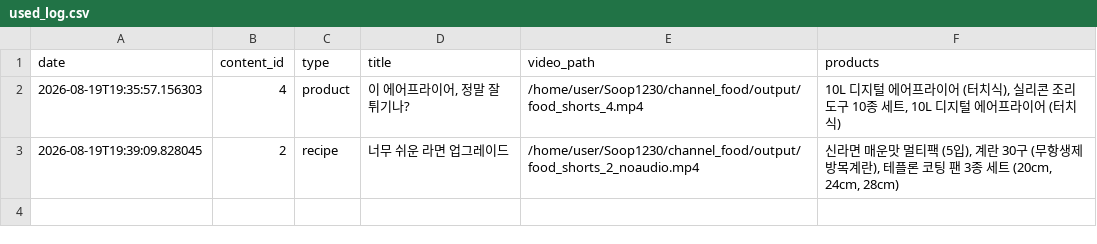
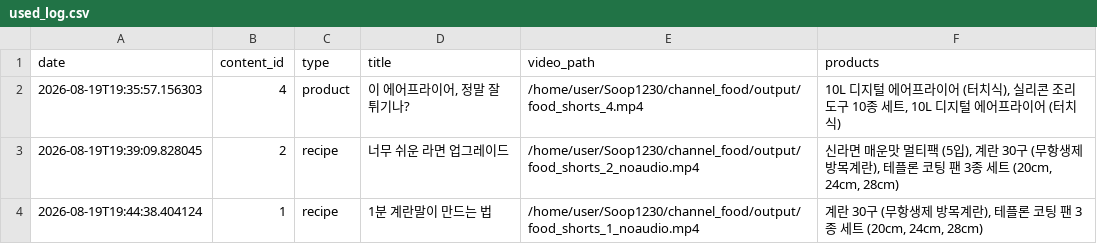
Before and after one commit to 1230-png/Soop1230, a CSV file: channel_food/used_log.csv, drawn as a sheet.

```diff
--- a/channel_food/used_log.csv
+++ b/channel_food/used_log.csv
@@ -3 +3,2 @@ date,content_id,type,title,video_path,products
 2026-08-19T19:39:09.828045,2,recipe,너무 쉬운 라면 업그레이드,/home/user/Soop1230/channel_food/output/food_shorts_2_noaudio.mp4,"신라면 매운맛 멀티팩 (5입), 계란 30구 (무항생제 방목계란), 테플론 코팅 팬 3종 세트 (20cm, 24cm, 28cm)"
+2026-08-19T19:44:38.404124,1,recipe,1분 계란말이 만드는 법,/home/user/Soop1230/channel_food/output/food_shorts_1_noaudio.mp4,"계란 30구 (무항생제 방목계란), 테플론 코팅 팬 3종 세트 (20cm, 24cm, 28cm)"
```
Also changed, not shown: 1 other file.
